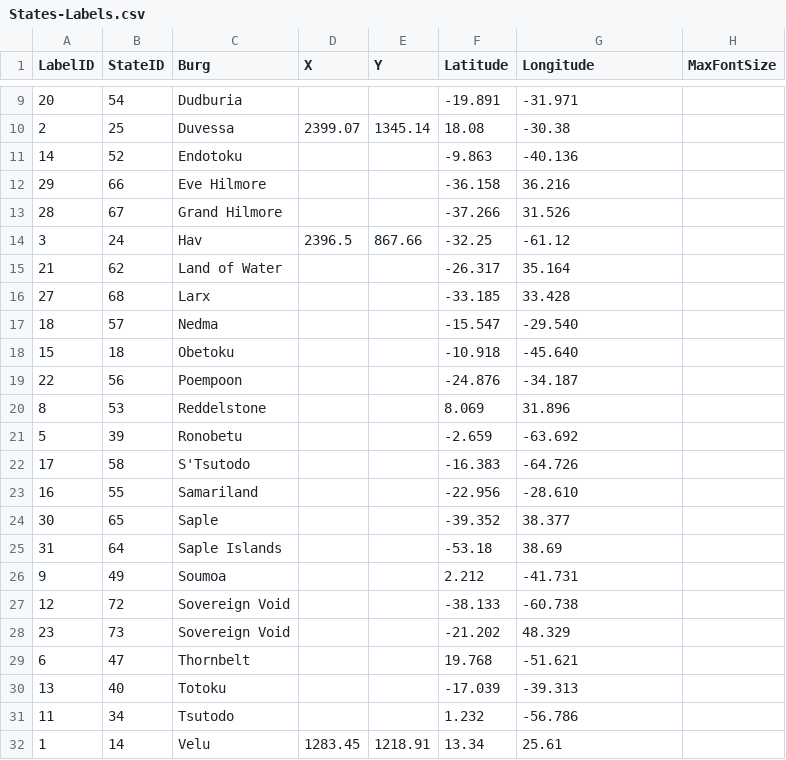
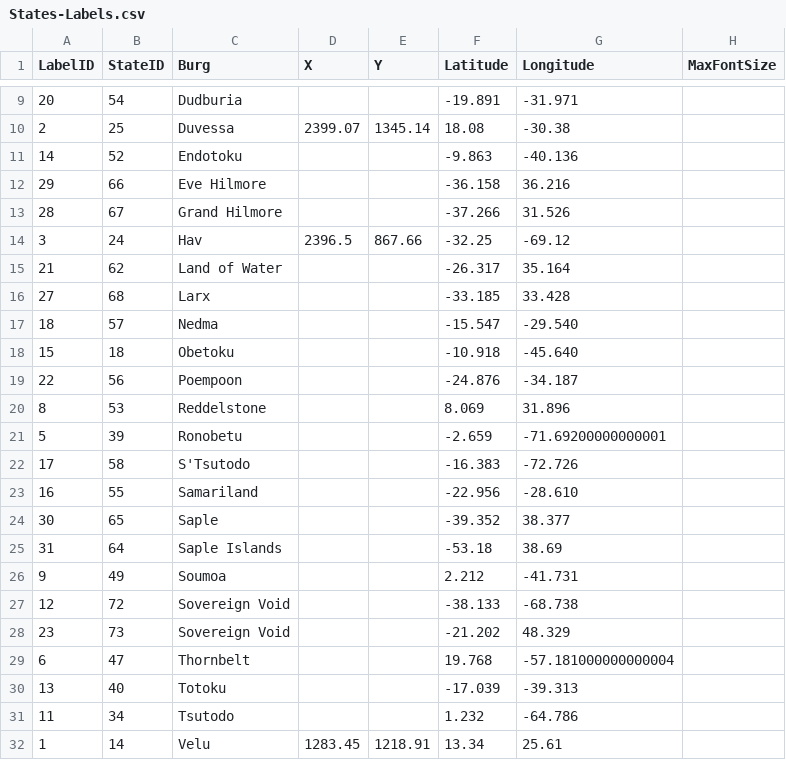
Before and after one commit to DogFingerStudios/yanorra-maps, a CSV file: QGIS/data/States-Labels.csv, drawn as a sheet; only a part is shown, gaps mark what is left out; the diff names each change by its address in the sheet, - before the commit and + after, or states it on an @@ line.

```diff
--- a/QGIS/data/States-Labels.csv
+++ b/QGIS/data/States-Labels.csv
-G14 (Longitude): -61.12
+G14 (Longitude): -69.12
-G21 (Longitude): -63.692
+G21 (Longitude): -71.69200000000001
-G22 (Longitude): -64.726
+G22 (Longitude): -72.726
-G27 (Longitude): -60.738
+G27 (Longitude): -68.738
-G29 (Longitude): -51.621
+G29 (Longitude): -57.181000000000004
-G31 (Longitude): -56.786
+G31 (Longitude): -64.786
```
Also changed, not shown: 32 other files.
